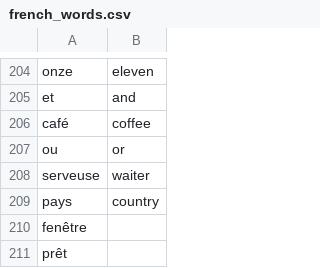
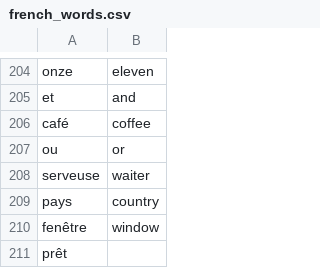
Before and after one commit to andervies/Flashy, a CSV file: data/french_words.csv, drawn as a sheet; only a part is shown, gaps mark what is left out.

Commit message:
Update french_words.csv

```diff
--- a/data/french_words.csv
+++ b/data/french_words.csv
@@ -209,3 +209,3 @@ serveuse,waiter
 pays,country
-fenêtre,
+fenêtre,window
 prêt,
```
